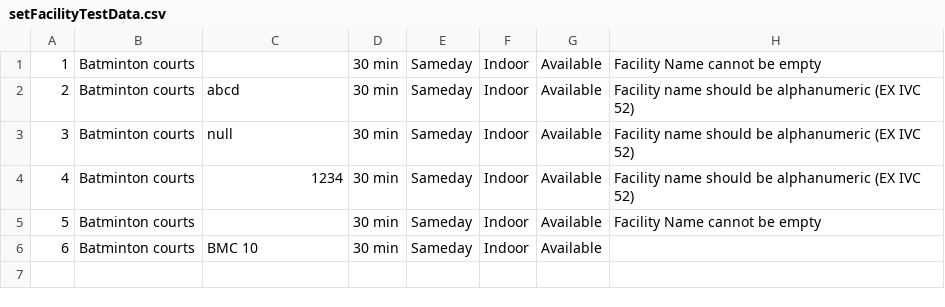
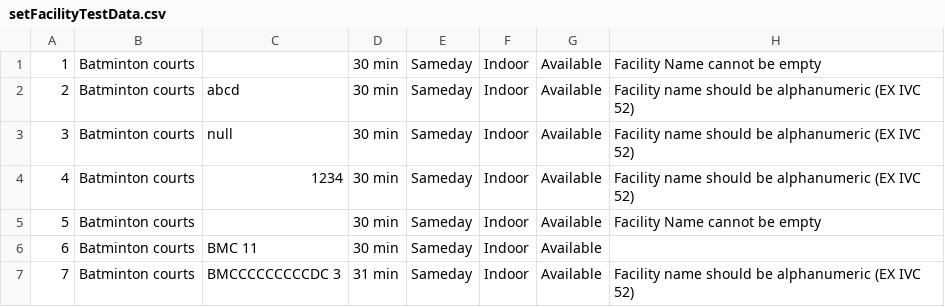
Before and after one commit to ragul-shanmugam/AdvSE_UTA_Mac_FMS, a CSV file: junitTestData/setFacilityTestData.csv, drawn as a sheet.

```diff
--- a/junitTestData/setFacilityTestData.csv
+++ b/junitTestData/setFacilityTestData.csv
@@ -5,2 +5,3 @@
 5,Batminton courts,   ,30 min,Sameday,Indoor,Available,Facility Name  cannot be empty
-6,Batminton courts,BMC 10,30 min,Sameday,Indoor,Available,
+6,Batminton courts,BMC 11,30 min,Sameday,Indoor,Available,
+7,Batminton courts,BMCCCCCCCCCDC 3,31 min,Sameday,Indoor,Available,Facility name should be alphanumeric (EX IVC 52)
```
Also changed, not shown: junitTestData/validateUserTestData.csv, 7 other files.
